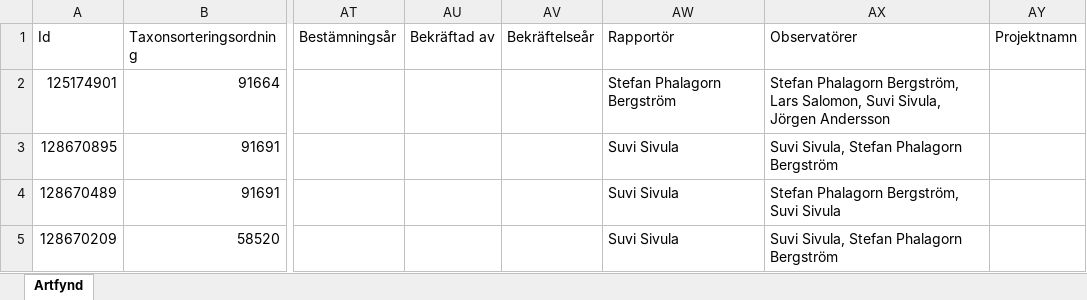
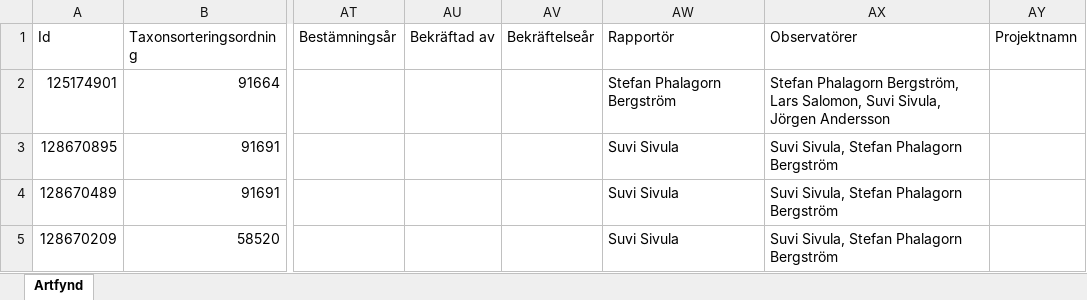
Before and after one commit to klasma/Logging_1270, an Excel workbook: artfynd/A 60809-2023 artfynd.xlsx, sheet Artfynd, drawn as a sheet; only a part is shown, gaps mark what is left out; values as stored, in another font and other column widths than the file's, no borders; the diff names each change by its address in the sheet, - before the commit and + after, or states it on an @@ line.

```diff
--- a/artfynd/A 60809-2023 artfynd.xlsx (sheet Artfynd)
+++ b/artfynd/A 60809-2023 artfynd.xlsx (sheet Artfynd)
-AX4 (Observatörer): Stefan Phalagorn Bergström, Suvi Sivula
+AX4 (Observatörer): Suvi Sivula, Stefan Phalagorn Bergström
```
Also changed, not shown: artfynd/A 2018-2024 artfynd.xlsx, artfynd/A 23466-2022 artfynd.xlsx, 51 other files.
